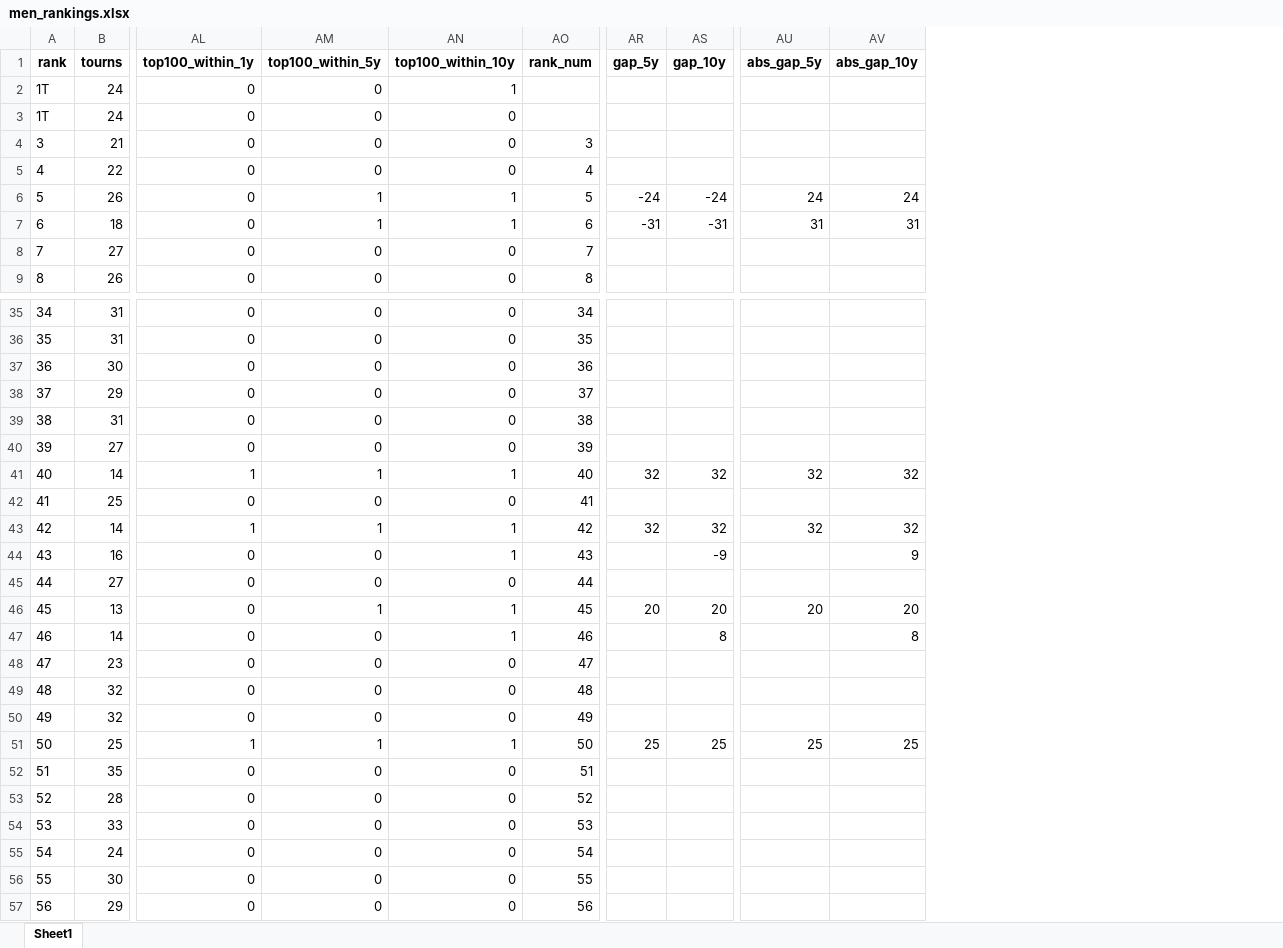
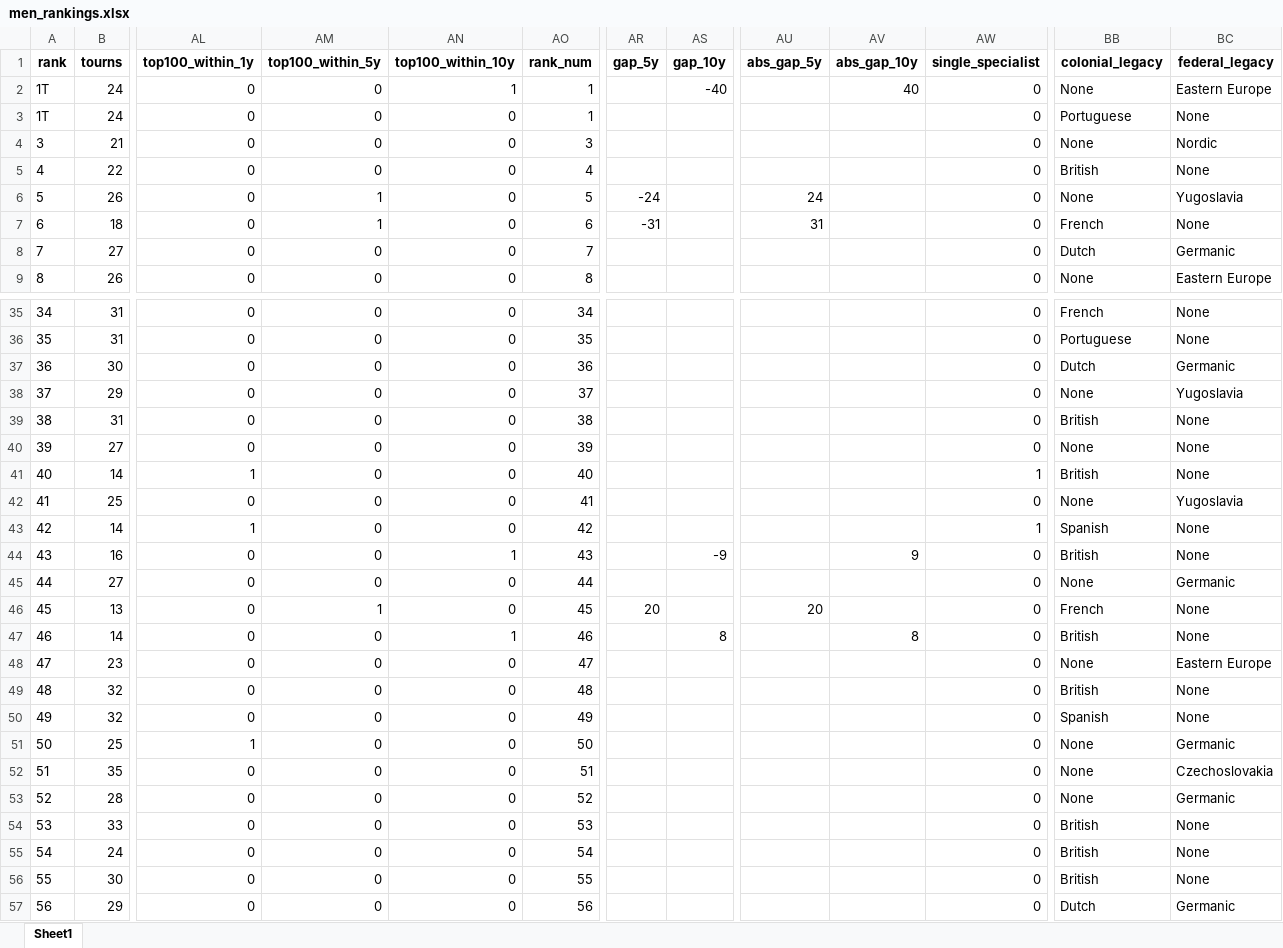
Before and after one commit to AEGDDI/tennis-homophily, an Excel workbook: data/atp/men_rankings.xlsx, sheet Sheet1, drawn as a sheet; only a part is shown, gaps mark what is left out; values as stored, in another font and other column widths than the file's, no borders; the diff covers the shown part only; the diff names each change by its address in the sheet, - before the commit and + after, or states it on an @@ line.

Commit message:
Update men_rankings.xlsx
created variables for federal and colonial legacy

```diff
--- a/data/atp/men_rankings.xlsx (sheet Sheet1)
+++ b/data/atp/men_rankings.xlsx (sheet Sheet1)
+column AW (single_specialist), rows 2-9: all 0; rows 35-57: 0 | 0 | 0 | 0 | 0 | 0 | 1 | 0 | 1 | 0 | 0 | 0 | 0 | 0 | 0 | 0 | 0 | 0 | 0 | 0 | 0 | 0 | 0
+column BB (colonial_legacy), rows 2-9: None | Portuguese | None | British | None | French | Dutch | None; rows 35-57: French | Portuguese | Dutch | None | British | None | British | None | Spanish | British | None | French | British | None | British | Spanish | None | None | None | British | British | British | Dutch
+column BC (federal_legacy), rows 2-9: Eastern Europe | None | Nordic | None | Yugoslavia | None | Germanic | Eastern Europe; rows 35-57: None | None | Germanic | Yugoslavia | None | None | None | Yugoslavia | None | None | Germanic | None | None | Eastern Europe | None | None | Germanic | Czechoslovakia | Germanic | None | None | None | Germanic
-AO2:AO3 (rank_num): (empty)
+AO2:AO3 (rank_num): 1
-AS2 (gap_10y): (empty)
+AS2 (gap_10y): -40
-AV2 (abs_gap_10y): (empty)
+AV2 (abs_gap_10y): 40
-AN6:AN7 (top100_within_10y): 1
+AN6:AN7 (top100_within_10y): 0
-AS6 (gap_10y): -24
+AS6 (gap_10y): (empty)
-AV6 (abs_gap_10y): 24
+AV6 (abs_gap_10y): (empty)
-AS7 (gap_10y): -31
+AS7 (gap_10y): (empty)
-AV7 (abs_gap_10y): 31
+AV7 (abs_gap_10y): (empty)
-AM41 (top100_within_5y): 1
+AM41 (top100_within_5y): 0
-AN41 (top100_within_10y): 1
+AN41 (top100_within_10y): 0
-AR41 (gap_5y): 32
+AR41 (gap_5y): (empty)
-AS41 (gap_10y): 32
+AS41 (gap_10y): (empty)
-AU41 (abs_gap_5y): 32
+AU41 (abs_gap_5y): (empty)
-AV41 (abs_gap_10y): 32
+AV41 (abs_gap_10y): (empty)
-AM43 (top100_within_5y): 1
+AM43 (top100_within_5y): 0
-AN43 (top100_within_10y): 1
+AN43 (top100_within_10y): 0
-AR43 (gap_5y): 32
+AR43 (gap_5y): (empty)
-AS43 (gap_10y): 32
+AS43 (gap_10y): (empty)
-AU43 (abs_gap_5y): 32
+AU43 (abs_gap_5y): (empty)
-AV43 (abs_gap_10y): 32
+AV43 (abs_gap_10y): (empty)
-AN46 (top100_within_10y): 1
+AN46 (top100_within_10y): 0
-AS46 (gap_10y): 20
+AS46 (gap_10y): (empty)
-AV46 (abs_gap_10y): 20
+AV46 (abs_gap_10y): (empty)
-AM51 (top100_within_5y): 1
+AM51 (top100_within_5y): 0
-AN51 (top100_within_10y): 1
+AN51 (top100_within_10y): 0
-AR51 (gap_5y): 25
+AR51 (gap_5y): (empty)
-AS51 (gap_10y): 25
+AS51 (gap_10y): (empty)
-AU51 (abs_gap_5y): 25
+AU51 (abs_gap_5y): (empty)
-AV51 (abs_gap_10y): 25
+AV51 (abs_gap_10y): (empty)
```
Also changed, not shown: 945 edited cells elsewhere in this sheet.
